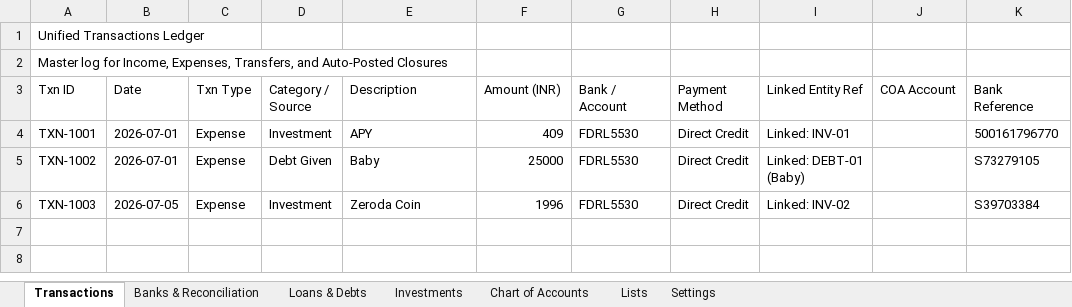
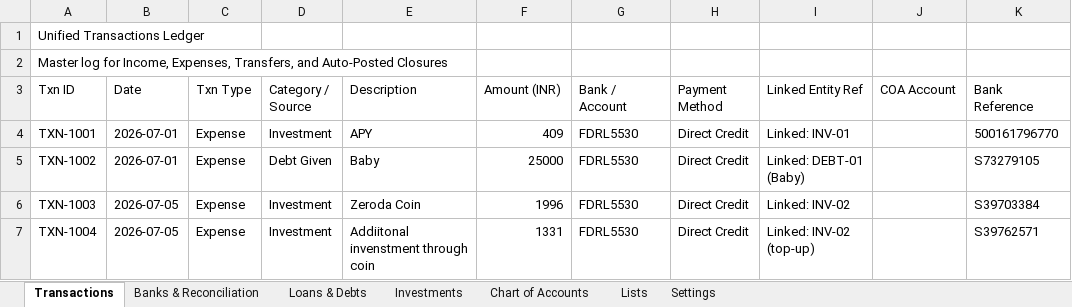
Before and after one commit to SanjoPoly/MyLedger, an Excel workbook: my-money.xlsx, sheet Transactions, drawn as a sheet; values as stored, in another font and other column widths than the file's, no borders; the diff names each change by its address in the sheet, - before the commit and + after, or states it on an @@ line.

Commit message:
Ledgr: update my-money.xlsx (2026-08-15T22:07:37.213Z)

```diff
--- a/my-money.xlsx (sheet Transactions)
+++ b/my-money.xlsx (sheet Transactions)
+row 7: TXN-1004 | 2026-07-05 | Expense | Investment | Addiitonal invenstment through coin | 1331 | FDRL5530 | Direct Credit | Linked: INV-02 (top-up) |  | S39762571
```
Also changed, not shown: sheet Banks & Reconciliation, sheet Investments.
